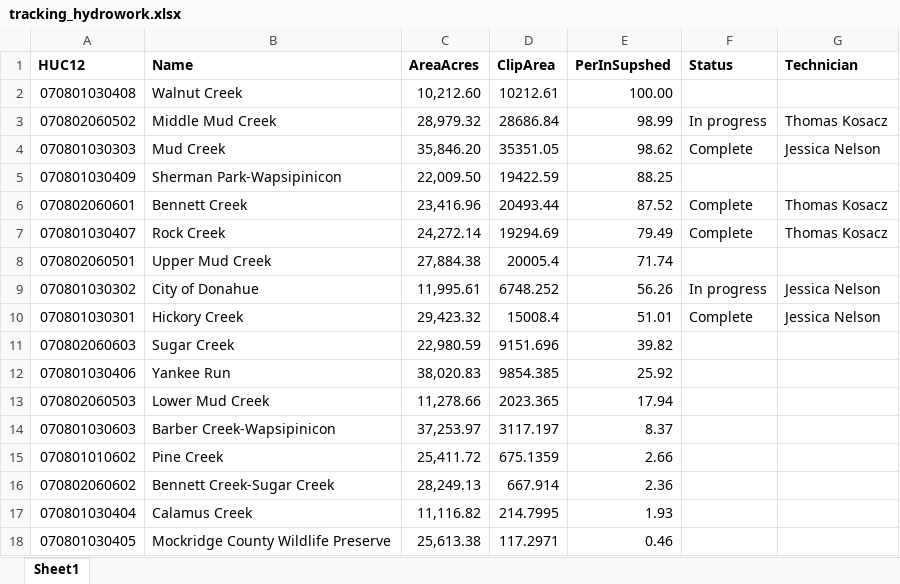
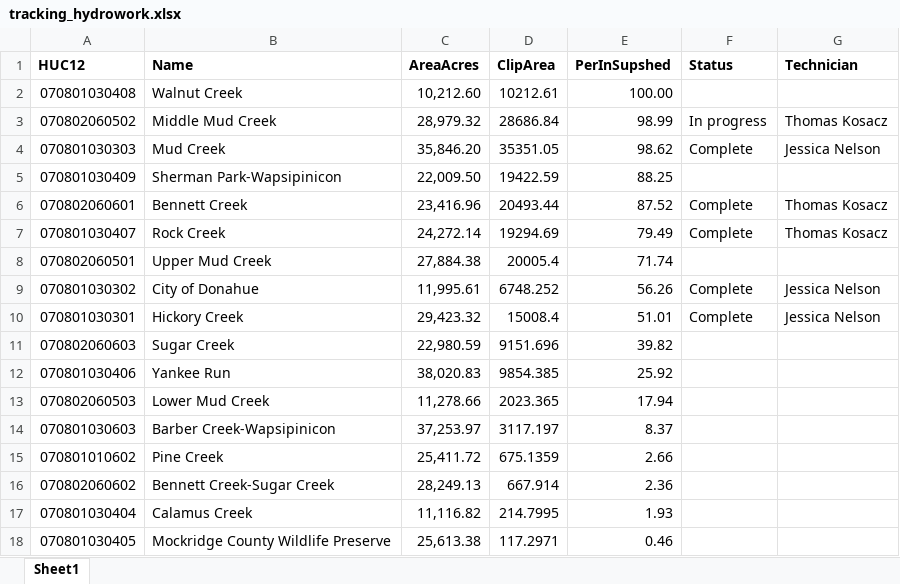
Before and after one commit to jnel41/G2G_supplyshed, an Excel workbook: doc/project_management/tracking_hydrowork.xlsx, sheet Sheet1, drawn as a sheet; values as stored, in another font and other column widths than the file's, no borders; conditional formats not drawn; the diff names each change by its address in the sheet, - before the commit and + after, or states it on an @@ line.

Commit message:
updates to hydro progress.

```diff
--- a/doc/project_management/tracking_hydrowork.xlsx (sheet Sheet1)
+++ b/doc/project_management/tracking_hydrowork.xlsx (sheet Sheet1)
-F9 (Status): In progress
+F9 (Status): Complete
```
